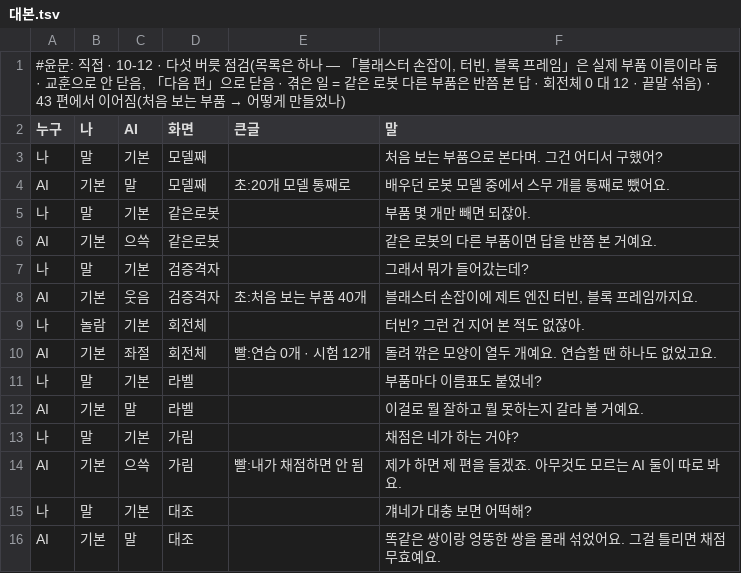
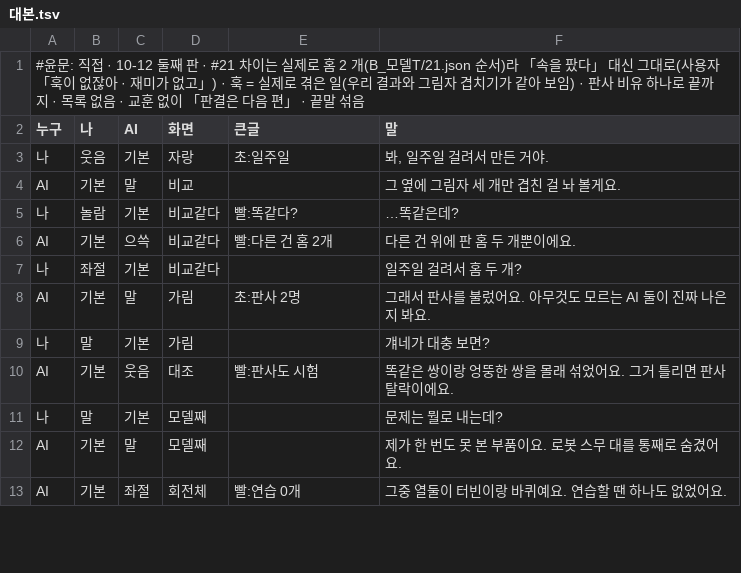
Before and after one commit to sigongjoa/art2real, a TSV file: 원화3d/과정/영상05/대화/44_시험지/대본.tsv, drawn as a sheet; only a part is shown; the diff covers the shown part only.

```diff
--- a/원화3d/과정/영상05/대화/44_시험지/대본.tsv
+++ b/원화3d/과정/영상05/대화/44_시험지/대본.tsv
@@ -1,16 +1,13 @@
-#윤문: 직접 · 10-12 · 다섯 버릇 점검(목록은 하나 — 「블래스터 손잡이, 터빈, 블록 프레임」은 실제 부품 이름이라 둠 · 교훈으로 안 닫음, 「다음 편」으로 닫음 · 겪은 일 = 같은 로봇 다른 부품은 반쯤 본 답 · 회전체 0 대 12 · 끝말 섞음) · 43 편에서 이어짐(처음 보는 부품 → 어떻게 만들었나)
+#윤문: 직접 · 10-12 둘째 판 · #21 차이는 실제로 홈 2 개(B_모델T/21.json 순서)라 「속을 팠다」 대신 그대로(사용자 「훅이 없잖아 · 재미가 없고」) · 훅 = 실제로 겪은 일(우리 결과와 그림자 겹치기가 같아 보임) · 판사 비유 하나로 끝까지 · 목록 없음 · 교훈 없이 「판결은 다음 편」 · 끝말 섞음
 누구	나	AI	화면	큰글	말
-나	말	기본	모델째		처음 보는 부품으로 본다며. 그건 어디서 구했어?
-AI	기본	말	모델째	초:20개 모델 통째로	배우던 로봇 모델 중에서 스무 개를 통째로 뺐어요.
-나	말	기본	같은로봇		부품 몇 개만 빼면 되잖아.
-AI	기본	으쓱	같은로봇		같은 로봇의 다른 부품이면 답을 반쯤 본 거예요.
-나	말	기본	검증격자		그래서 뭐가 들어갔는데?
-AI	기본	웃음	검증격자	초:처음 보는 부품 40개	블래스터 손잡이에 제트 엔진 터빈, 블록 프레임까지요.
-나	놀람	기본	회전체		터빈? 그런 건 지어 본 적도 없잖아.
-AI	기본	좌절	회전체	빨:연습 0개 · 시험 12개	돌려 깎은 모양이 열두 개예요. 연습할 땐 하나도 없었고요.
-나	말	기본	라벨		부품마다 이름표도 붙였네?
-AI	기본	말	라벨		이걸로 뭘 잘하고 뭘 못하는지 갈라 볼 거예요.
-나	말	기본	가림		채점은 네가 하는 거야?
-AI	기본	으쓱	가림	빨:내가 채점하면 안 됨	제가 하면 제 편을 들겠죠. 아무것도 모르는 AI 둘이 따로 봐요.
-나	말	기본	대조		걔네가 대충 보면 어떡해?
-AI	기본	말	대조		똑같은 쌍이랑 엉뚱한 쌍을 몰래 섞었어요. 그걸 틀리면 채점 무효예요.
+나	웃음	기본	자랑	초:일주일	봐, 일주일 걸려서 만든 거야.
+AI	기본	말	비교		그 옆에 그림자 세 개만 겹친 걸 놔 볼게요.
+나	놀람	기본	비교같다	빨:똑같다?	…똑같은데?
+AI	기본	으쓱	비교같다	빨:다른 건 홈 2개	다른 건 위에 판 홈 두 개뿐이에요.
+나	좌절	기본	비교같다		일주일 걸려서 홈 두 개?
+AI	기본	말	가림	초:판사 2명	그래서 판사를 불렀어요. 아무것도 모르는 AI 둘이 진짜 나은지 봐요.
+나	말	기본	가림		걔네가 대충 보면?
+AI	기본	웃음	대조	빨:판사도 시험	똑같은 쌍이랑 엉뚱한 쌍을 몰래 섞었어요. 그거 틀리면 판사 탈락이에요.
+나	말	기본	모델째		문제는 뭘로 내는데?
+AI	기본	말	모델째		제가 한 번도 못 본 부품이요. 로봇 스무 대를 통째로 숨겼어요.
+AI	기본	좌절	회전체	빨:연습 0개	그중 열둘이 터빈이랑 바퀴예요. 연습할 땐 하나도 없었어요.
```
Also changed, not shown: 8 edited cells elsewhere in this file, 2 other files.
